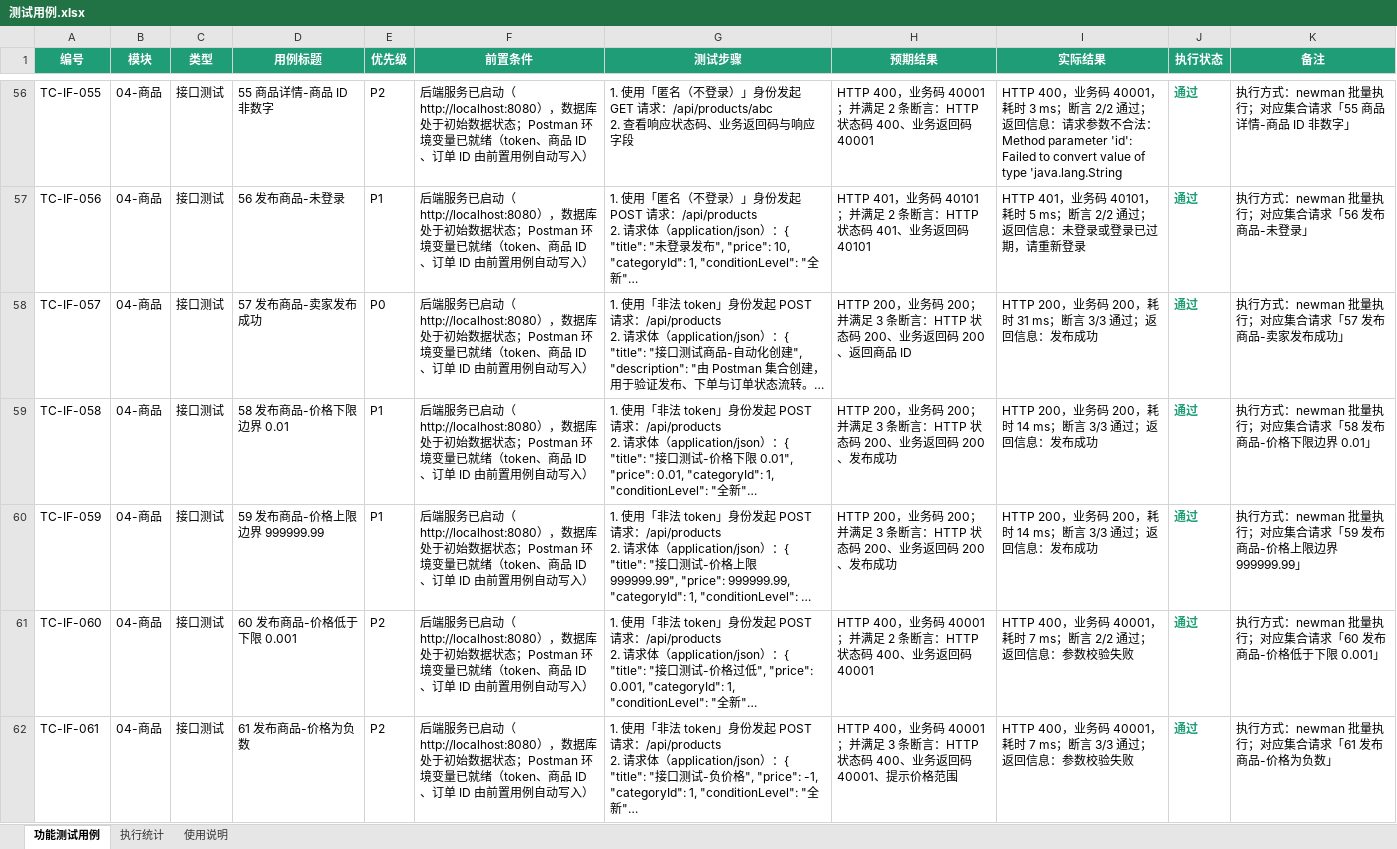
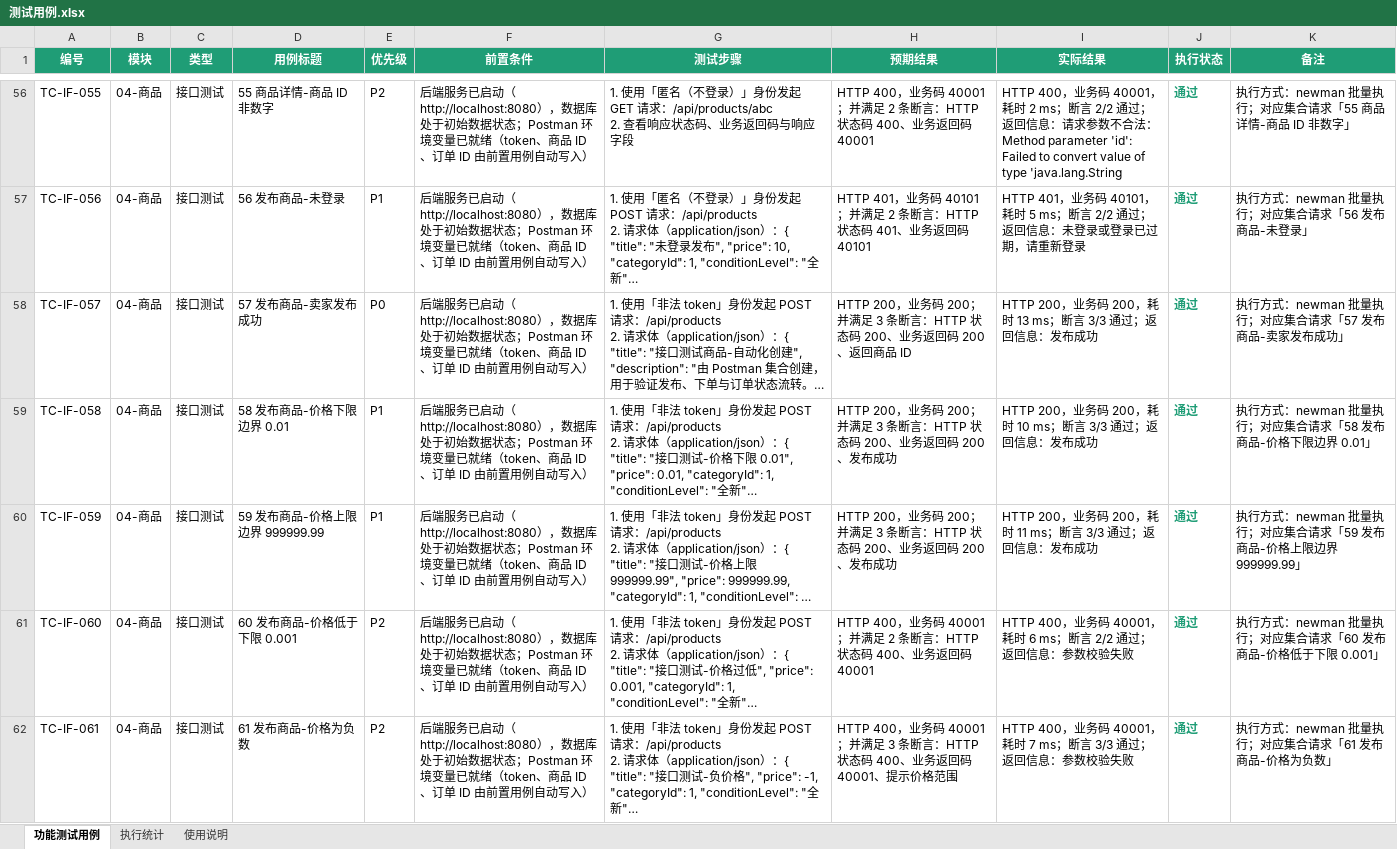
Before and after one commit to hxyvraf/campus-secondhand, an Excel workbook: docs/测试用例.xlsx, sheet 功能测试用例, drawn as a sheet; only a part is shown, gaps mark what is left out; long unchanged cells end in …; values as stored, in another font and other column widths than the file's, no borders; the diff covers the shown part only; the diff names each change by its address in the sheet, - before the commit and + after, or states it on an @@ line.

```diff
--- a/docs/测试用例.xlsx (sheet 功能测试用例)
+++ b/docs/测试用例.xlsx (sheet 功能测试用例)
-I56 (实际结果): …时 3 ms；…
+I56 (实际结果): …时 2 ms；…
-I58 (实际结果): HTTP 200，业务码 200，耗时 31 ms；断言 3/3 通过；返回信息：发布成功
+I58 (实际结果): HTTP 200，业务码 200，耗时 13 ms；断言 3/3 通过；返回信息：发布成功
-I59 (实际结果): HTTP 200，业务码 200，耗时 14 ms；断言 3/3 通过；返回信息：发布成功
+I59 (实际结果): HTTP 200，业务码 200，耗时 10 ms；断言 3/3 通过；返回信息：发布成功
-I60 (实际结果): HTTP 200，业务码 200，耗时 14 ms；断言 3/3 通过；返回信息：发布成功
+I60 (实际结果): HTTP 200，业务码 200，耗时 11 ms；断言 3/3 通过；返回信息：发布成功
-I61 (实际结果): …，耗时 7 ms；断言…
+I61 (实际结果): …，耗时 6 ms；断言…
```
Also changed, not shown: 176 edited cells elsewhere in this sheet, docs/缺陷记录表.xlsx, 51 other files.
